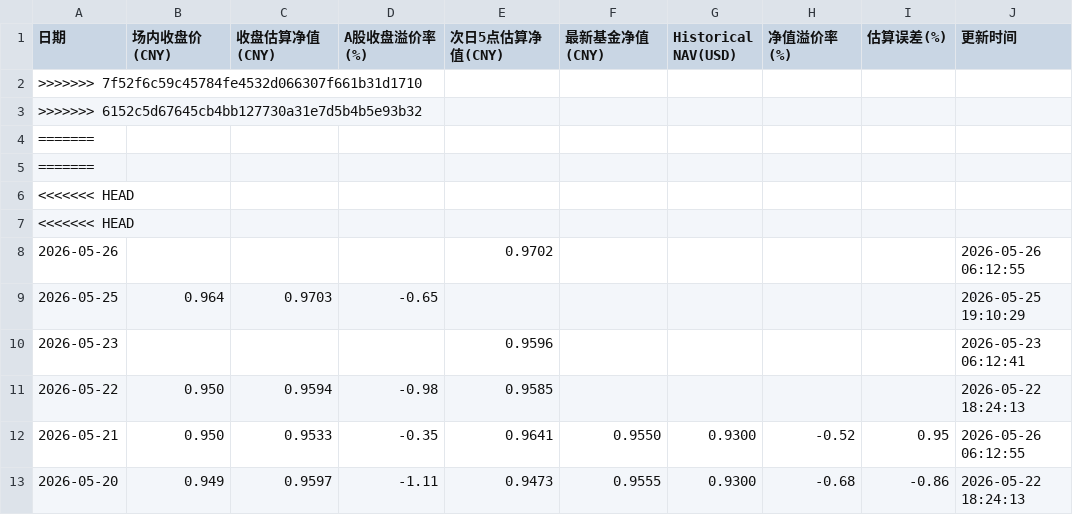
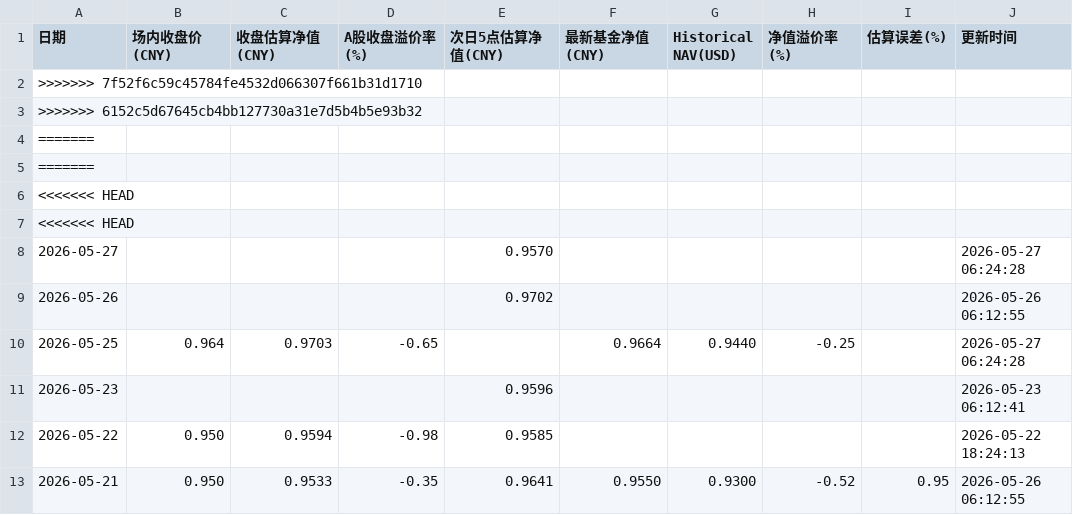
Before and after one commit to EternityPeng/IOPV, a CSV file: cache/520580/nav_history.csv, drawn as a sheet; only a part is shown; the shorter side is filled out with more unchanged rows.

```diff
--- a/cache/520580/nav_history.csv
+++ b/cache/520580/nav_history.csv
@@ -7,4 +7,5 @@
 <<<<<<< HEAD,,,,,,,,,
+2026-05-27,,,,0.9570,,,,,2026-05-27 06:24:28
 2026-05-26,,,,0.9702,,,,,2026-05-26 06:12:55
-2026-05-25,0.964,0.9703,-0.65,,,,,,2026-05-25 19:10:29
+2026-05-25,0.964,0.9703,-0.65,,0.9664,0.9440,-0.25,,2026-05-27 06:24:28
 2026-05-23,,,,0.9596,,,,,2026-05-23 06:12:41
```
Also changed, not shown: cache/159687/nav_history.csv, cache/513730/nav_history.csv, 12 other files.
